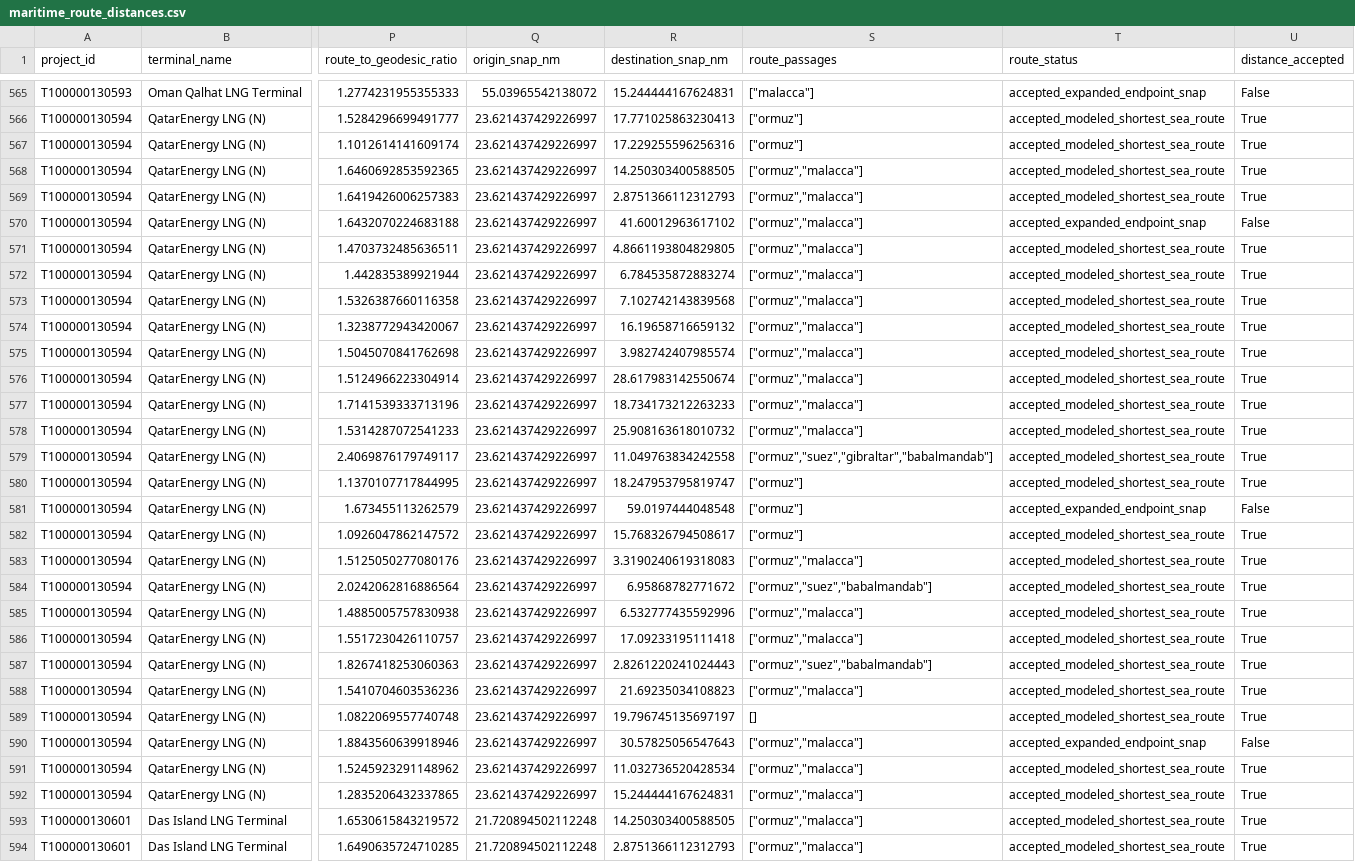
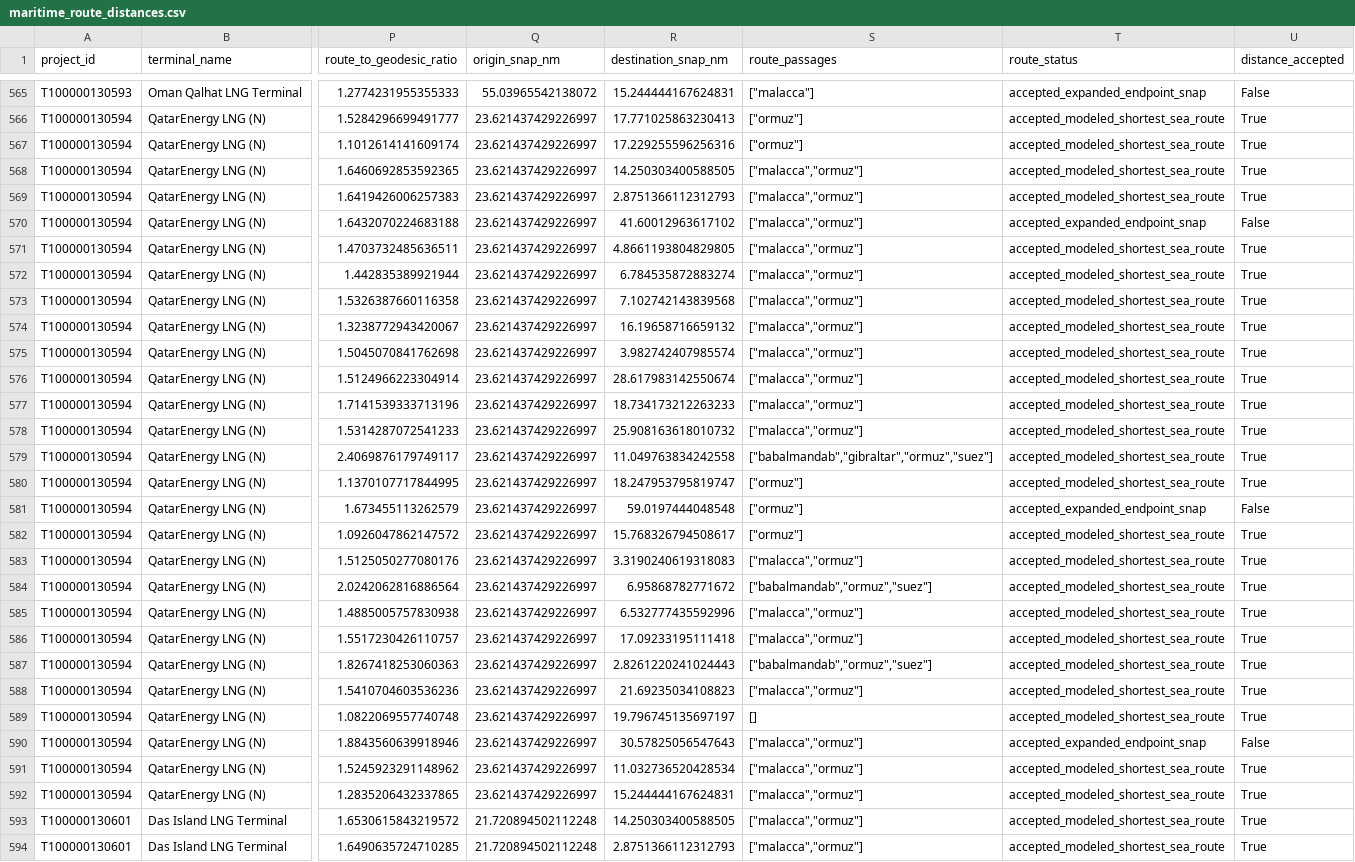
Before and after one commit to avetisyvn-shdgr/Hormuz-thesis, a CSV file: data/processed/maritime_route_distances.csv, drawn as a sheet; only a part is shown, gaps mark what is left out; the diff covers the shown part only; the diff names each change by its address in the sheet, - before the commit and + after, or states it on an @@ line.

```diff
--- a/data/processed/maritime_route_distances.csv
+++ b/data/processed/maritime_route_distances.csv
-S568:S578 (route_passages): ["ormuz","malacca"]
+S568:S578 (route_passages): ["malacca","ormuz"]
-S579 (route_passages): ["ormuz","suez","gibraltar","babalmandab"]
+S579 (route_passages): ["babalmandab","gibraltar","ormuz","suez"]
-S583 (route_passages): ["ormuz","malacca"]
+S583 (route_passages): ["malacca","ormuz"]
-S584 (route_passages): ["ormuz","suez","babalmandab"]
+S584 (route_passages): ["babalmandab","ormuz","suez"]
-S585:S586 (route_passages): ["ormuz","malacca"]
+S585:S586 (route_passages): ["malacca","ormuz"]
-S587 (route_passages): ["ormuz","suez","babalmandab"]
+S587 (route_passages): ["babalmandab","ormuz","suez"]
-S588 (route_passages): ["ormuz","malacca"]
+S588 (route_passages): ["malacca","ormuz"]
-S590:S594 (route_passages): ["ormuz","malacca"]
+S590:S594 (route_passages): ["malacca","ormuz"]
```
Also changed, not shown: 40 edited cells elsewhere in this file, data/processed/importer_exposure_voyages.csv, data/processed/maritime_route_distances_sensitivity.csv, 5 other files.
